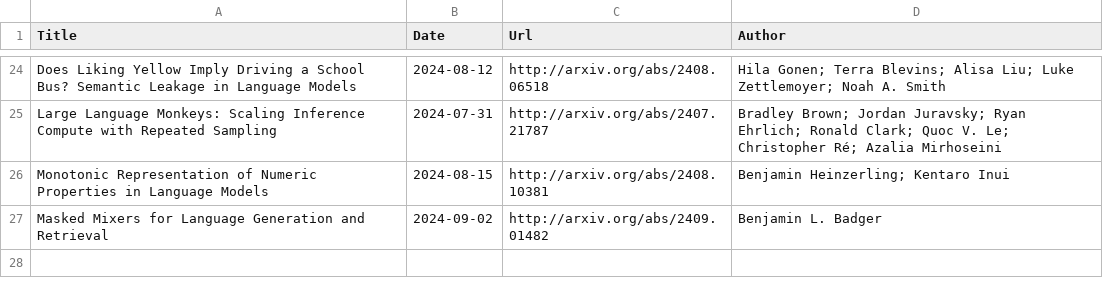
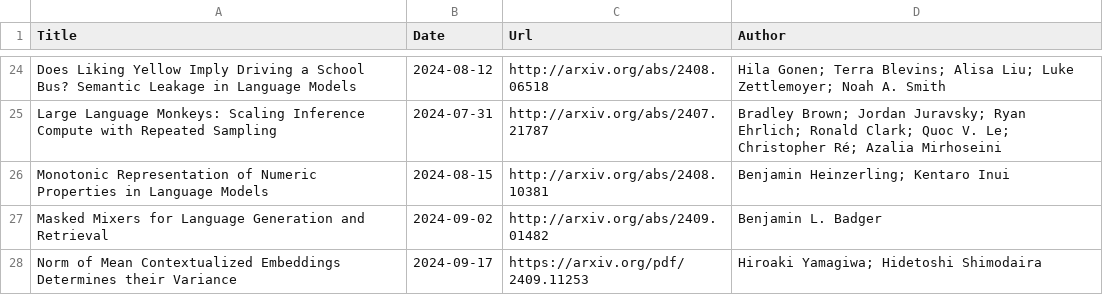
Before and after one commit to Furyton/awesome-language-model-analysis, a CSV file: papers/phenomena-of-interest/other-phenomena/papers.csv, drawn as a sheet; only a part is shown, gaps mark what is left out.

```diff
--- a/papers/phenomena-of-interest/other-phenomena/papers.csv
+++ b/papers/phenomena-of-interest/other-phenomena/papers.csv
@@ -27 +27,2 @@ Monotonic Representation of Numeric Properties in Language Models,2024-08-15,htt
 Masked Mixers for Language Generation and Retrieval,2024-09-02,http://arxiv.org/abs/2409.01482,Benjamin L. Badger
+"Norm of Mean Contextualized Embeddings Determines their Variance",2024-09-17,https://arxiv.org/pdf/2409.11253,Hiroaki Yamagiwa; Hidetoshi Shimodaira
```
Also changed, not shown: papers/phenomena-of-interest/in-context-learning/papers.csv, papers/phenomena-of-interest/knowledge/papers.csv, 2 other files.
